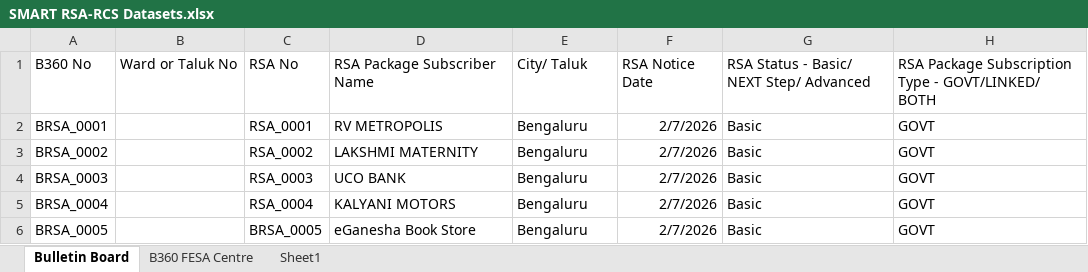
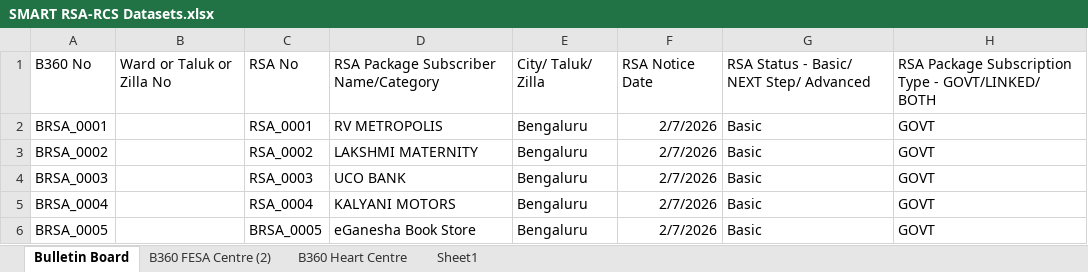
Before and after one commit to AOEC-CLOUD/VSLA-ACCENTUATOR, an Excel workbook: SMART RSA-RCS Datasets.xlsx, sheet Bulletin Board, drawn as a sheet; only a part is shown; values as stored, in another font and other column widths than the file's, no borders; the diff names each change by its address in the sheet, - before the commit and + after, or states it on an @@ line.

```diff
--- a/SMART RSA-RCS Datasets.xlsx (sheet Bulletin Board)
+++ b/SMART RSA-RCS Datasets.xlsx (sheet Bulletin Board)
-sheet tab: B360 FESA Centre
+sheet tab: B360 Heart Centre
+sheet tab: B360 FESA Centre (2)
-B1: Ward or Taluk No
+B1: Ward or Taluk or Zilla No
-D1: RSA Package Subscriber Name
+D1: RSA Package Subscriber Name/Category
-E1: City/ Taluk
+E1: City/ Taluk/ Zilla
```
Also changed, not shown: sheet B360 Heart Centre.
